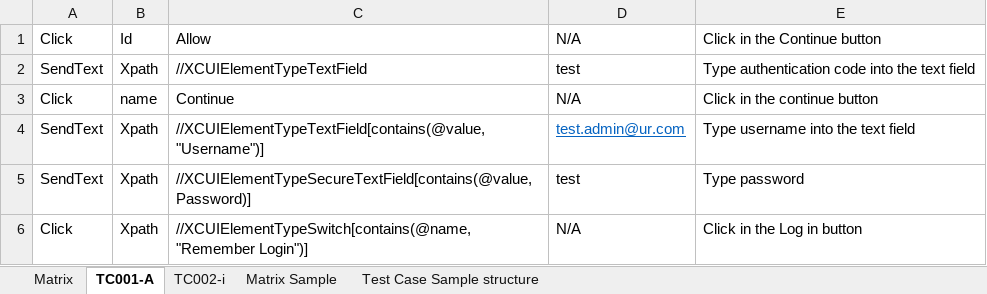
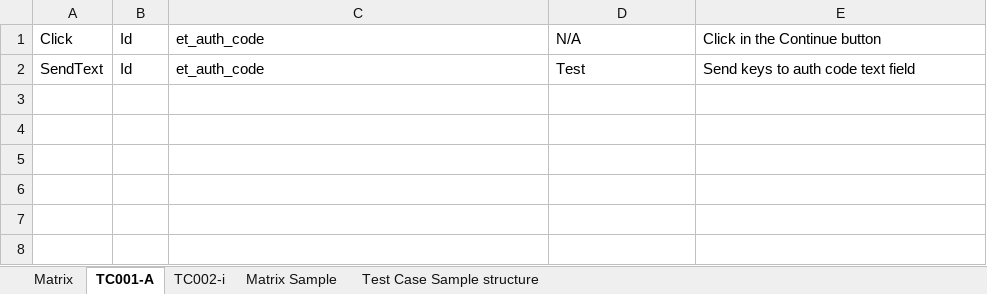
Before and after one commit to OscarOrozcoGomez/RSProyectwithIntellij, an Excel workbook: src/main/java/utilities/excelsuites/AdminMatrix.xlsx, sheet TC001-A, drawn as a sheet; values as stored, in another font and other column widths than the file's, no borders; the diff names each change by its address in the sheet, - before the commit and + after, or states it on an @@ line.

```diff
--- a/src/main/java/utilities/excelsuites/AdminMatrix.xlsx (sheet TC001-A)
+++ b/src/main/java/utilities/excelsuites/AdminMatrix.xlsx (sheet TC001-A)
-C1: Allow
+C1: et_auth_code
-B2: Xpath
+B2: Id
-C2: //XCUIElementTypeTextField
+C2: et_auth_code
-D2: test
+D2: Test
-E2: Type authentication code into the text field
+E2: Send keys to auth code text field
-row 3: Click | name | Continue | N/A | Click in the continue button
-row 4: SendText | Xpath | //XCUIElementTypeTextField[contains(@value, "Username")] | test.admin@ur.com | Type username into the text field
-row 5: SendText | Xpath | //XCUIElementTypeSecureTextField[contains(@value, Password)] | test | Type password
-row 6: Click | Xpath | //XCUIElementTypeSwitch[contains(@name, "Remember Login")] | N/A | Click in the Log in button
```
Also changed, not shown: sheet TC002-i, sheet Matrix, 29 other files.
